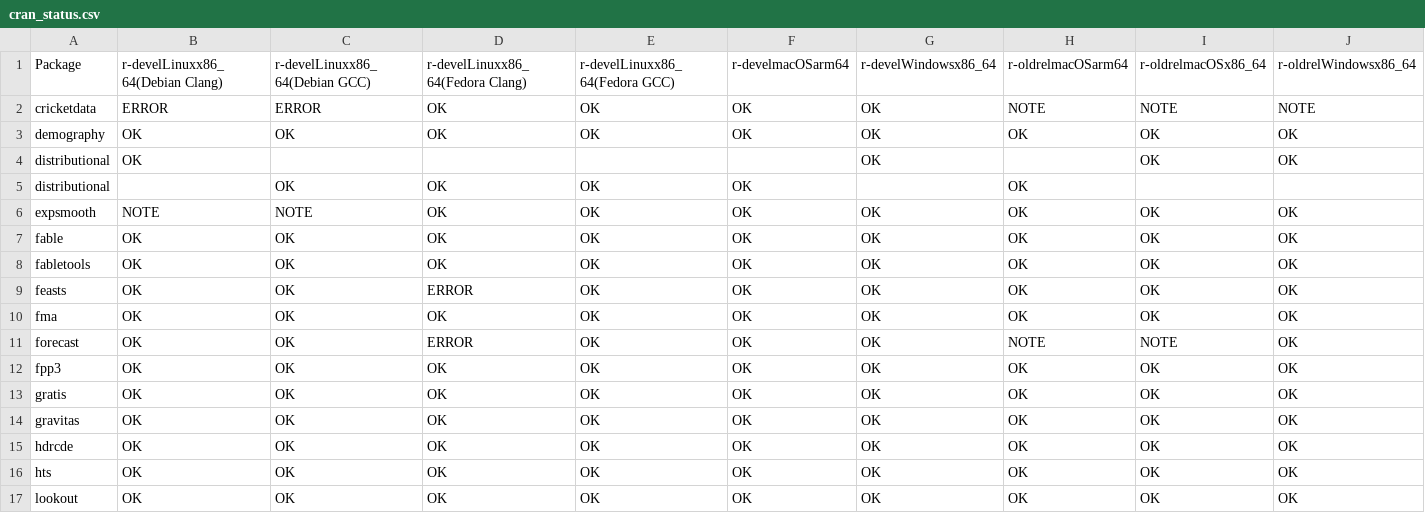
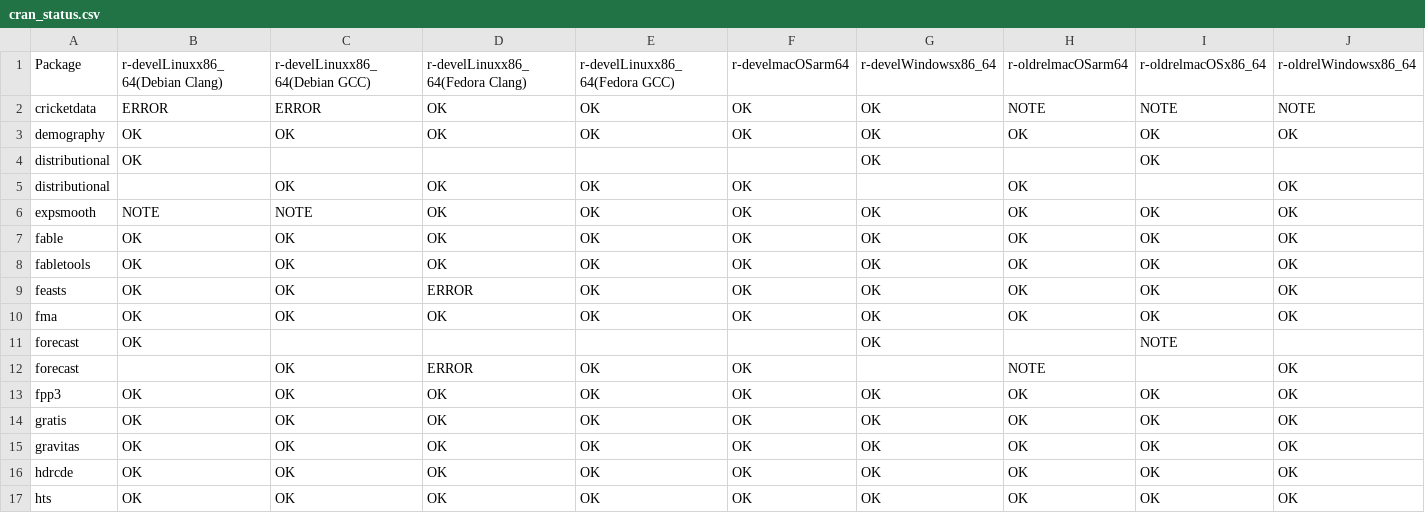
Before and after one commit to robjhyndman/gh-dashboard, a CSV file: cran_status.csv, drawn as a sheet; only a part is shown; the shorter side is filled out with more unchanged rows; rows hold the shown columns only; the diff names each change by its address in the sheet, - before the commit and + after, or states it on an @@ line.

```diff
--- a/cran_status.csv
+++ b/cran_status.csv
-J4: OK
+J4: (empty)
-J5: (empty)
+J5: OK
-C11: OK
+C11: (empty)
-D11: ERROR
+D11: (empty)
-E11: OK
+E11: (empty)
-F11: OK
+F11: (empty)
-H11: NOTE
+H11: (empty)
-J11: OK
+J11: (empty)
+row 12: forecast |  | OK | ERROR | OK | OK |  | NOTE |  | OK
```
Also changed, not shown: current_week.csv.
